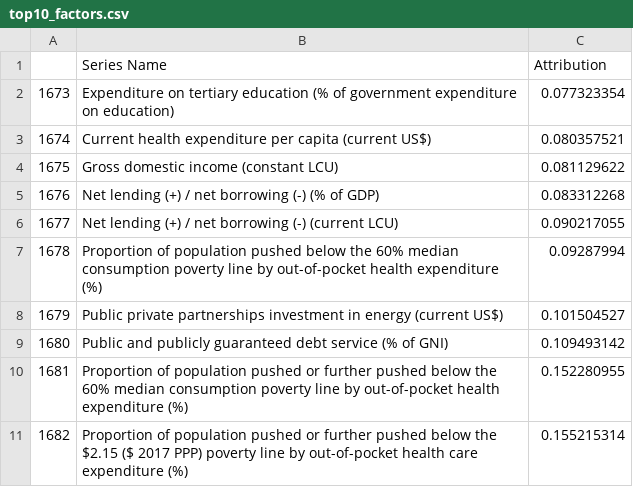
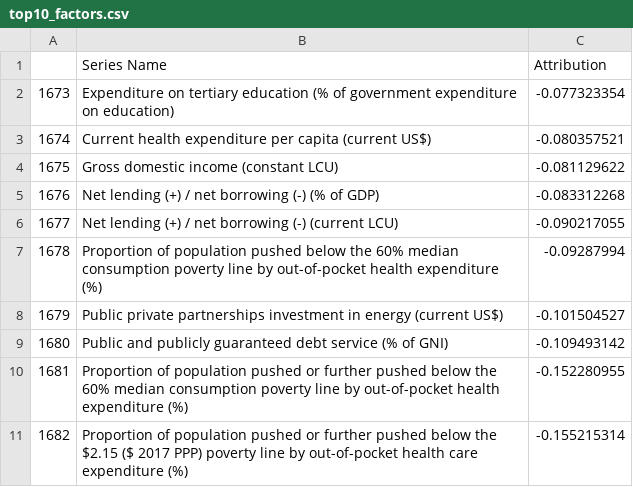
Before and after one commit to ThatAquarel/health, a CSV file: prediction/results/top10_factors.csv, drawn as a sheet.

```diff
--- a/prediction/results/top10_factors.csv
+++ b/prediction/results/top10_factors.csv
@@ -1,11 +1,11 @@
 ,Series Name,Attribution
-1673,Expenditure on tertiary education (% of government expenditure on education),0.077323354
-1674,Current health expenditure per capita (current US$),0.080357521
-1675,Gross domestic income (constant LCU),0.081129622
-1676,Net lending (+) / net borrowing (-) (% of GDP),0.083312268
-1677,Net lending (+) / net borrowing (-) (current LCU),0.090217055
-1678,Proportion of population pushed below the 60% median consumption poverty line by out-of-pocket health expenditure (%),0.09287994
-1679,Public private partnerships investment in energy (current US$),0.101504527
-1680,Public and publicly guaranteed debt service (% of GNI),0.109493142
-1681,Proportion of population pushed or further pushed below the 60% median consumption poverty line by out-of-pocket health expenditure (%),0.152280955
-1682,Proportion of population pushed or further pushed below the $2.15 ($ 2017 PPP) poverty line by out-of-pocket health care expenditure (%),0.155215314
+1673,Expenditure on tertiary education (% of government expenditure on education),-0.077323354
+1674,Current health expenditure per capita (current US$),-0.080357521
+1675,Gross domestic income (constant LCU),-0.081129622
+1676,Net lending (+) / net borrowing (-) (% of GDP),-0.083312268
+1677,Net lending (+) / net borrowing (-) (current LCU),-0.090217055
+1678,Proportion of population pushed below the 60% median consumption poverty line by out-of-pocket health expenditure (%),-0.09287994
+1679,Public private partnerships investment in energy (current US$),-0.101504527
+1680,Public and publicly guaranteed debt service (% of GNI),-0.109493142
+1681,Proportion of population pushed or further pushed below the 60% median consumption poverty line by out-of-pocket health expenditure (%),-0.152280955
+1682,Proportion of population pushed or further pushed below the $2.15 ($ 2017 PPP) poverty line by out-of-pocket health care expenditure (%),-0.155215314
```
Also changed, not shown: prediction/results/top100_factors.csv, prediction/results/top25_factors.csv, 3 other files.
